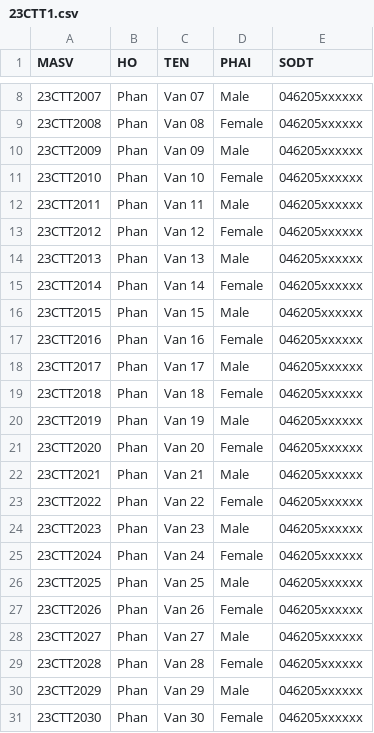
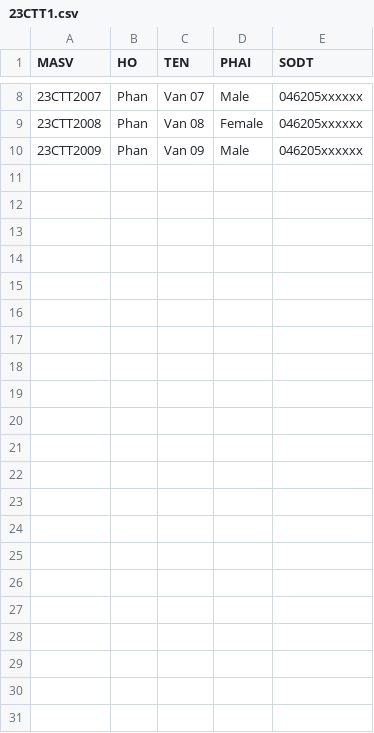
Before and after one commit to nghiemmmm/PROJECT, a CSV file: SFML/data/Classes/23CTT1.csv, drawn as a sheet; only a part is shown, gaps mark what is left out; the diff names each change by its address in the sheet, - before the commit and + after, or states it on an @@ line.

```diff
--- a/SFML/data/Classes/23CTT1.csv
+++ b/SFML/data/Classes/23CTT1.csv
-row 11: 23CTT2010 | Phan | Van 10 | Female | 046205xxxxxx
-row 12: 23CTT2011 | Phan | Van 11 | Male | 046205xxxxxx
-row 13: 23CTT2012 | Phan | Van 12 | Female | 046205xxxxxx
-row 14: 23CTT2013 | Phan | Van 13 | Male | 046205xxxxxx
-row 15: 23CTT2014 | Phan | Van 14 | Female | 046205xxxxxx
-row 16: 23CTT2015 | Phan | Van 15 | Male | 046205xxxxxx
-row 17: 23CTT2016 | Phan | Van 16 | Female | 046205xxxxxx
-row 18: 23CTT2017 | Phan | Van 17 | Male | 046205xxxxxx
-row 19: 23CTT2018 | Phan | Van 18 | Female | 046205xxxxxx
-row 20: 23CTT2019 | Phan | Van 19 | Male | 046205xxxxxx
-row 21: 23CTT2020 | Phan | Van 20 | Female | 046205xxxxxx
-row 22: 23CTT2021 | Phan | Van 21 | Male | 046205xxxxxx
-row 23: 23CTT2022 | Phan | Van 22 | Female | 046205xxxxxx
-row 24: 23CTT2023 | Phan | Van 23 | Male | 046205xxxxxx
-row 25: 23CTT2024 | Phan | Van 24 | Female | 046205xxxxxx
-row 26: 23CTT2025 | Phan | Van 25 | Male | 046205xxxxxx
-row 27: 23CTT2026 | Phan | Van 26 | Female | 046205xxxxxx
-row 28: 23CTT2027 | Phan | Van 27 | Male | 046205xxxxxx
-row 29: 23CTT2028 | Phan | Van 28 | Female | 046205xxxxxx
-row 30: 23CTT2029 | Phan | Van 29 | Male | 046205xxxxxx
-row 31: 23CTT2030 | Phan | Van 30 | Female | 046205xxxxxx
```
Also changed, not shown: SFML/data/Classes/23CT22.csv, SFML/data/Courses/creaditclass.csv, 47 other files.
